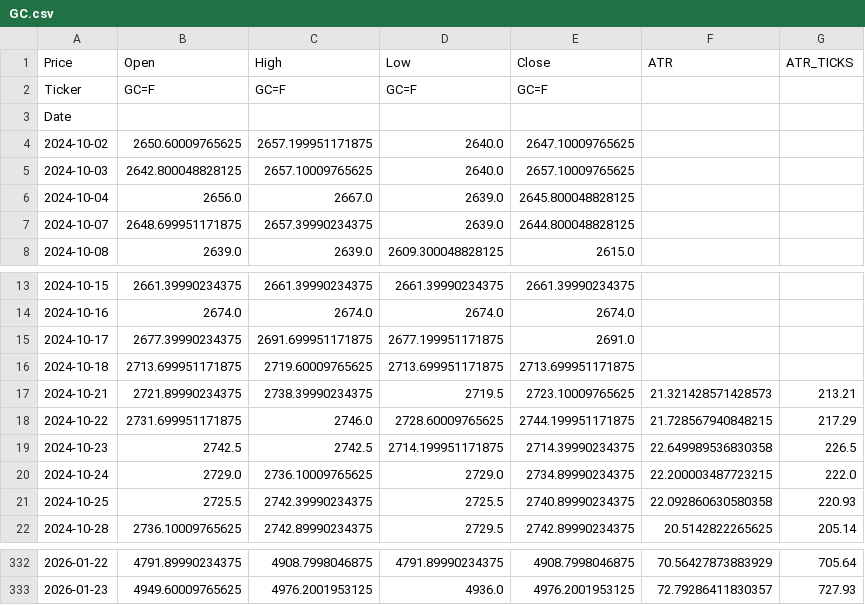
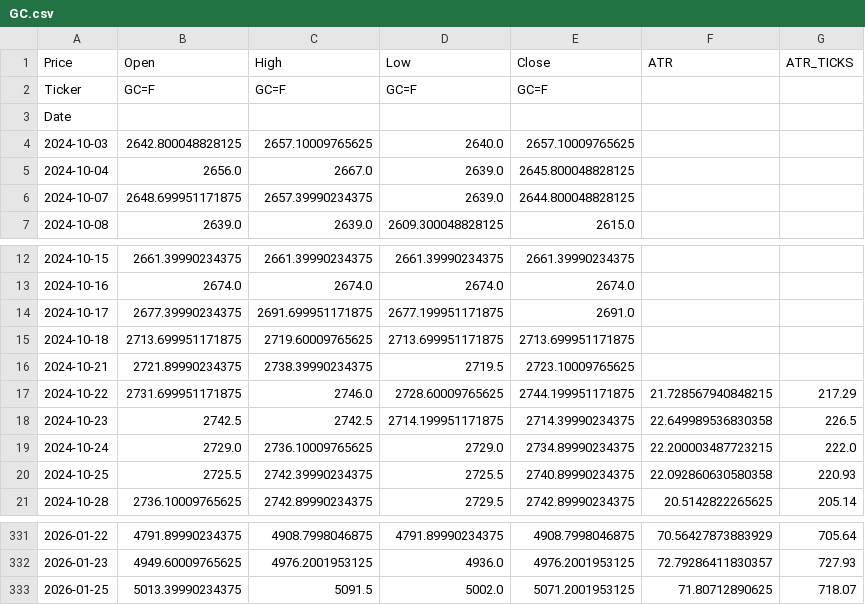
Before and after one commit to tusiklavan13/QuickLot, a CSV file: history/GC.csv, drawn as a sheet; only a part is shown, gaps mark what is left out.

Commit message:
chore(history): update CSV + market-history.json

```diff
--- a/history/GC.csv
+++ b/history/GC.csv
@@ -3,3 +3,2 @@ Ticker,GC=F,GC=F,GC=F,GC=F,,
 Date,,,,,,
-2024-10-02,2650.60009765625,2657.199951171875,2640.0,2647.10009765625,,
 2024-10-03,2642.800048828125,2657.10009765625,2640.0,2657.10009765625,,
@@ -16,3 +15,3 @@ Date,,,,,,
 2024-10-18,2713.699951171875,2719.60009765625,2713.699951171875,2713.699951171875,,
-2024-10-21,2721.89990234375,2738.39990234375,2719.5,2723.10009765625,21.321428571428573,213.21
+2024-10-21,2721.89990234375,2738.39990234375,2719.5,2723.10009765625,,
 2024-10-22,2731.699951171875,2746.0,2728.60009765625,2744.199951171875,21.728567940848215,217.29
@@ -333 +332,2 @@ Date,,,,,,
 2026-01-23,4949.60009765625,4976.2001953125,4936.0,4976.2001953125,72.79286411830357,727.93
+2026-01-25,5013.39990234375,5091.5,5002.0,5071.2001953125,71.80712890625,718.07
```
Also changed, not shown: history/MGC.csv, history/MNG.csv, 16 other files.
